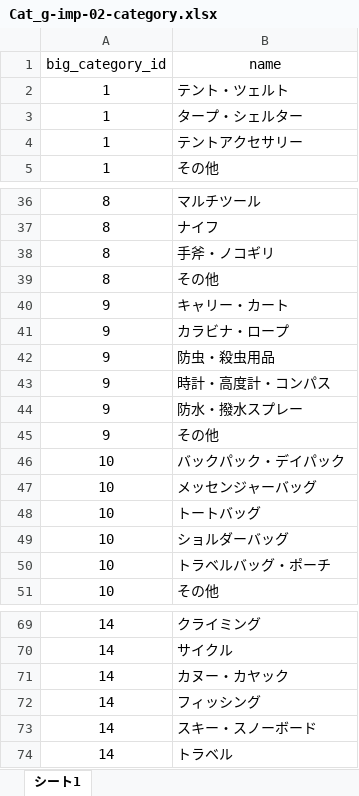
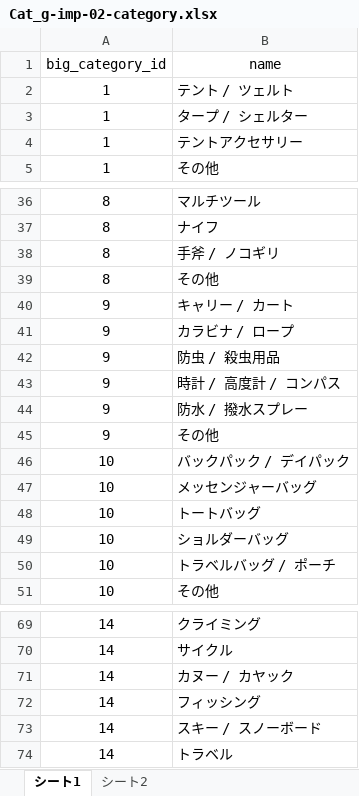
Before and after one commit to speamint6901/cam_sample, an Excel workbook: sample_excel/Cat_g-imp-02-category.xlsx, sheet シート1, drawn as a sheet; only a part is shown, gaps mark what is left out; values as stored, in another font and other column widths than the file's, no borders; charts and pictures not drawn; the diff covers the shown part only; the diff names each change by its address in the sheet, - before the commit and + after, or states it on an @@ line.

```diff
--- a/sample_excel/Cat_g-imp-02-category.xlsx (sheet シート1)
+++ b/sample_excel/Cat_g-imp-02-category.xlsx (sheet シート1)
+sheet tab: シート2
-B2 (name): テント・ツェルト
+B2 (name): テント / ツェルト
-B3 (name): タープ・シェルター
+B3 (name): タープ / シェルター
-B38 (name): 手斧・ノコギリ
+B38 (name): 手斧 / ノコギリ
-B40 (name): キャリー・カート
+B40 (name): キャリー / カート
-B41 (name): カラビナ・ロープ
+B41 (name): カラビナ / ロープ
-B42 (name): 防虫・殺虫用品
+B42 (name): 防虫 / 殺虫用品
-B43 (name): 時計・高度計・コンパス
+B43 (name): 時計 / 高度計 / コンパス
-B44 (name): 防水・撥水スプレー
+B44 (name): 防水 / 撥水スプレー
-B46 (name): バックパック・デイパック
+B46 (name): バックパック / デイパック
-B50 (name): トラベルバッグ・ポーチ
+B50 (name): トラベルバッグ / ポーチ
-B71 (name): カヌー・カヤック
+B71 (name): カヌー / カヤック
-B73 (name): スキー・スノーボード
+B73 (name): スキー / スノーボード
```
Also changed, not shown: 9 edited cells elsewhere in this sheet, charts or pictures, 48 other files.
